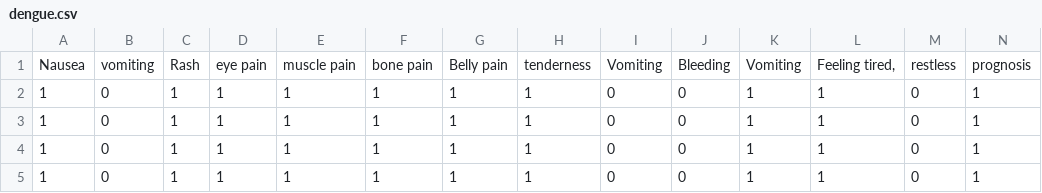
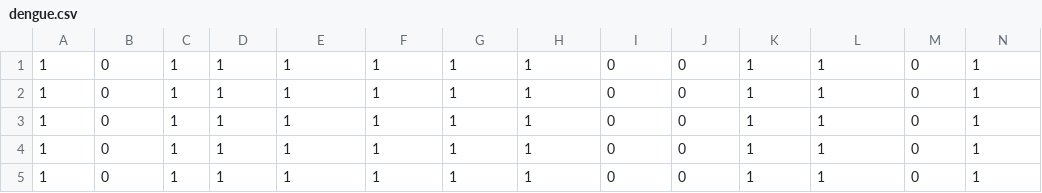
Before and after one commit to ahmadmustafeen/pythonchat, a CSV file: dengue.csv, drawn as a sheet; only a part is shown; the shorter side is filled out with more unchanged rows; the diff names each change by its address in the sheet, - before the commit and + after, or states it on an @@ line.

```diff
--- a/dengue.csv
+++ b/dengue.csv
-row 1: Nausea | vomiting | Rash | eye pain | muscle pain | bone pain | Belly pain | tenderness | Vomiting | Bleeding | Vomiting | Feeling tired, | restless | prognosis
```
Also changed, not shown: 2 other files.
